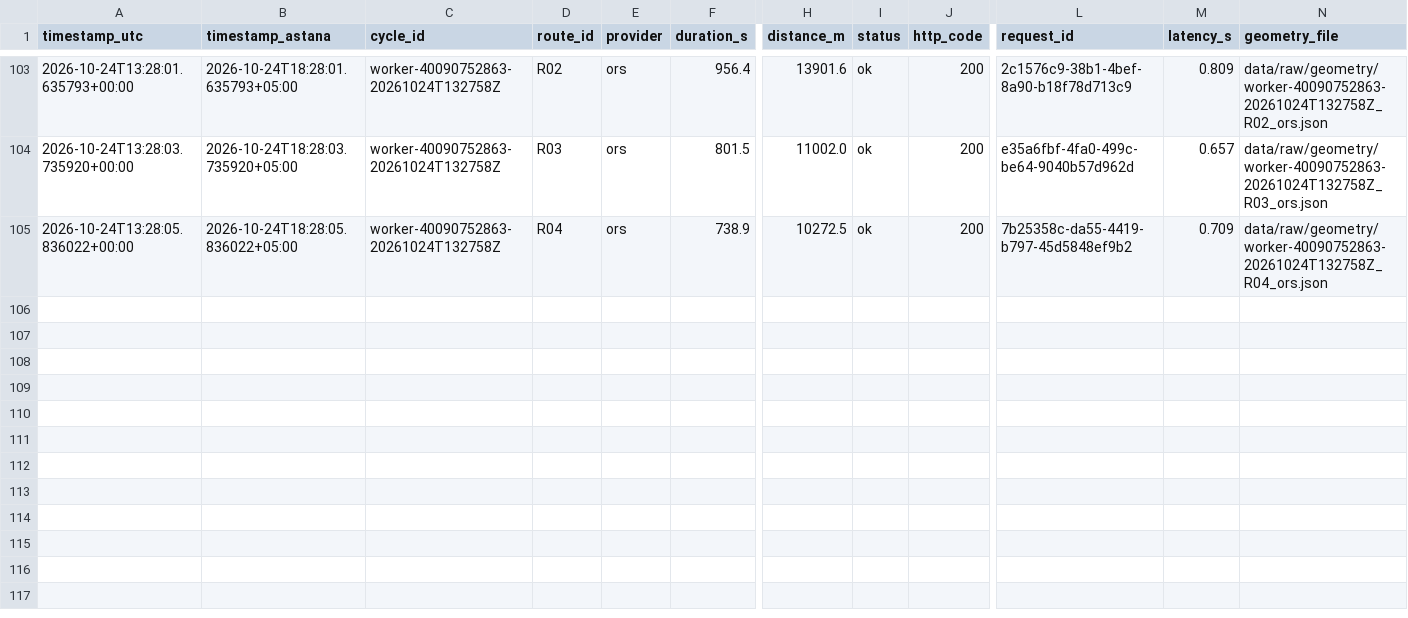
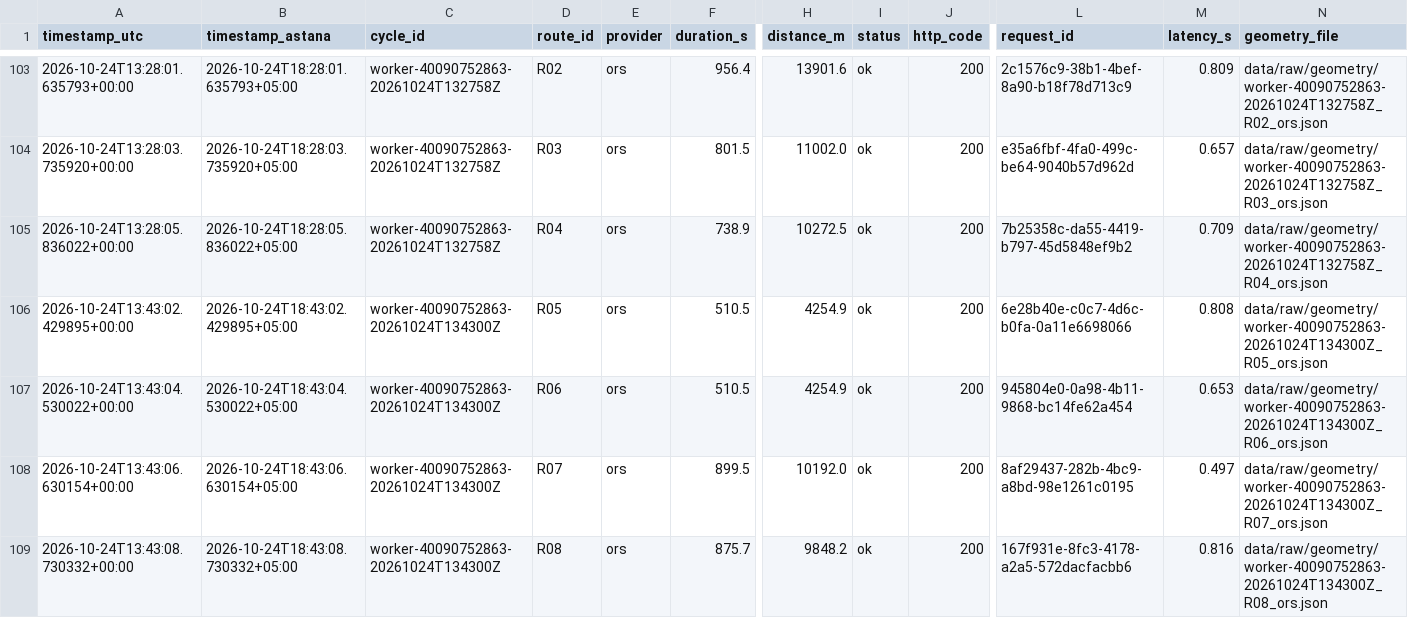
Before and after one commit to SuperFlyTK/rmt-a3-travel-time-astana, a CSV file: data/raw/2026-10-24.csv, drawn as a sheet; only a part is shown, gaps mark what is left out; rows hold the shown columns only; the diff names each change by its address in the sheet, - before the commit and + after, or states it on an @@ line.

```diff
--- a/data/raw/2026-10-24.csv
+++ b/data/raw/2026-10-24.csv
+row 106: 2026-10-24T13:43:02.429895+00:00 | 2026-10-24T18:43:02.429895+05:00 | worker-40090752863-20261024T134300Z | R05 | ors | 510.5 | 4254.9 | ok | 200 | 6e28b40e-c0c7-4d6c-b0fa-0a11e6698066 | 0.808 | data/raw/geometry/worker-40090752863-20261024T134300Z_R05_ors.json
+row 107: 2026-10-24T13:43:04.530022+00:00 | 2026-10-24T18:43:04.530022+05:00 | worker-40090752863-20261024T134300Z | R06 | ors | 510.5 | 4254.9 | ok | 200 | 945804e0-0a98-4b11-9868-bc14fe62a454 | 0.653 | data/raw/geometry/worker-40090752863-20261024T134300Z_R06_ors.json
+row 108: 2026-10-24T13:43:06.630154+00:00 | 2026-10-24T18:43:06.630154+05:00 | worker-40090752863-20261024T134300Z | R07 | ors | 899.5 | 10192.0 | ok | 200 | 8af29437-282b-4bc9-a8bd-98e1261c0195 | 0.497 | data/raw/geometry/worker-40090752863-20261024T134300Z_R07_ors.json
+row 109: 2026-10-24T13:43:08.730332+00:00 | 2026-10-24T18:43:08.730332+05:00 | worker-40090752863-20261024T134300Z | R08 | ors | 875.7 | 9848.2 | ok | 200 | 167f931e-8fc3-4178-a2a5-572dacfacbb6 | 0.816 | data/raw/geometry/worker-40090752863-20261024T134300Z_R08_ors.json
```
Also changed, not shown: 10 other files.
